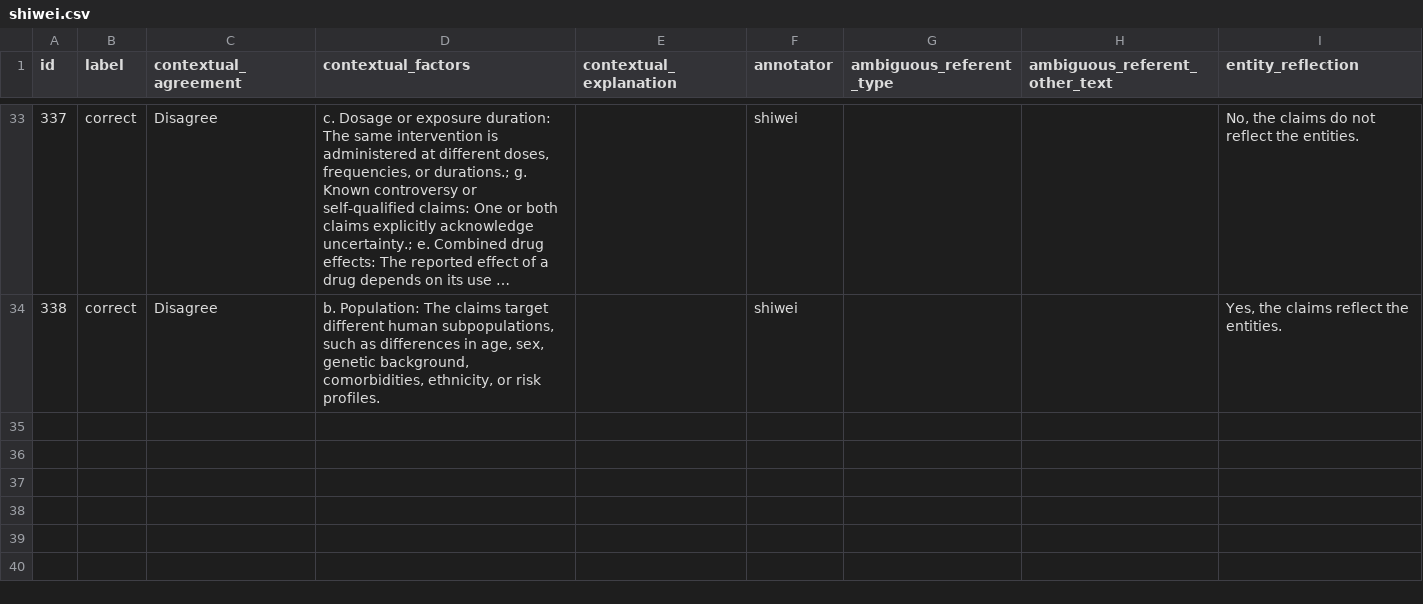
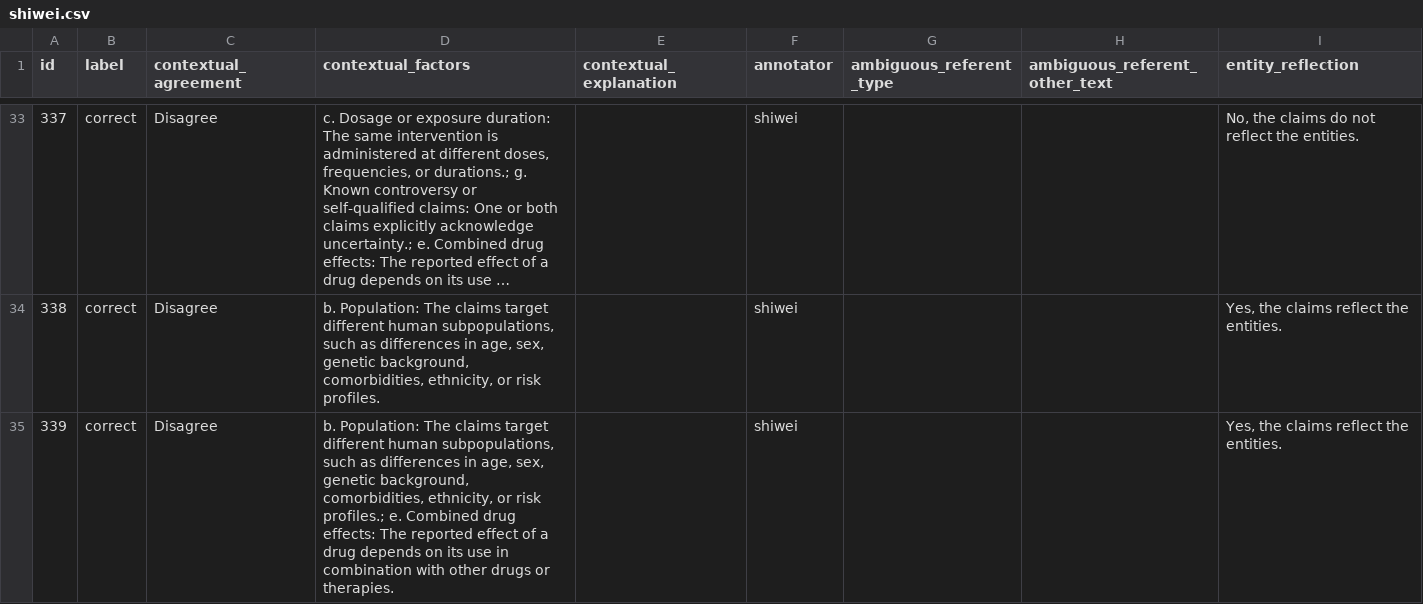
Before and after one commit to MengfeiLan/Annotation_Drug_Disease_Con, a CSV file: annotations/shiwei.csv, drawn as a sheet; only a part is shown, gaps mark what is left out; long unchanged cells end in ….

Commit message:
Update annotations

```diff
--- a/annotations/shiwei.csv
+++ b/annotations/shiwei.csv
@@ -34 +34,2 @@ id,label,contextual_agreement,contextual_factors,contextual_explanation,annotato
 338,correct,Disagree,"b. Population: The claims target different human subpopulations, such as differences in age, sex, genetic background, comorbidities, ethnicity, or risk profiles.",,shiwei,,,"Yes, the claims reflect the entities."
+339,correct,Disagree,"b. Population: The claims target different human subpopulations, such as differences in age, sex, genetic background, comorbidities, ethnicity, or risk profiles.; e. Combined drug effects: The reported effect of a drug depends on its use in combination with other drugs or therapies.",,shiwei,,,"Yes, the claims reflect the entities."
```
